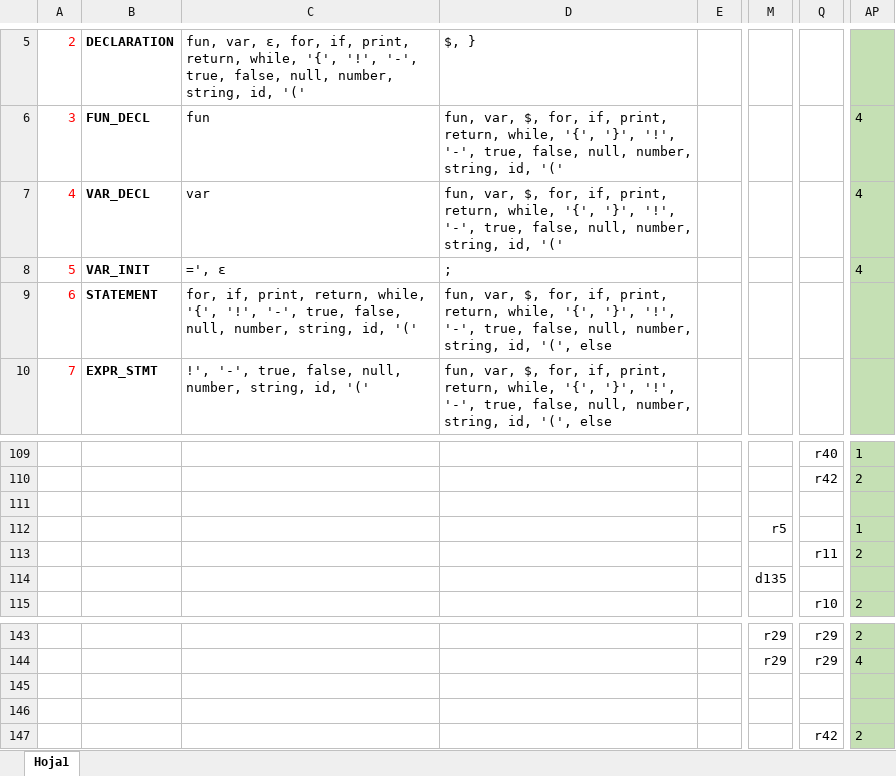
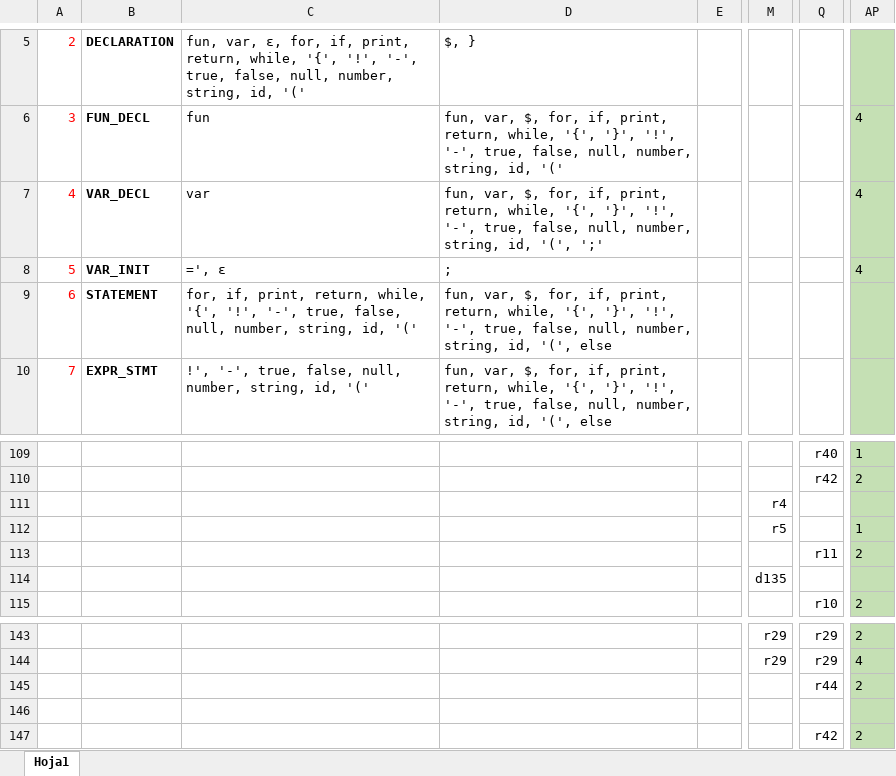
Before and after one commit to beetoxdxd/proyectoFinalCompiladores, an Excel workbook: ConjuntosPrimeroSiguienteYTabla.xlsx, sheet Hoja1, drawn as a sheet; only a part is shown, gaps mark what is left out; values as stored, in another font and other column widths than the file's, no borders; the diff names each change by its address in the sheet, - before the commit and + after, or states it on an @@ line.

```diff
--- a/ConjuntosPrimeroSiguienteYTabla.xlsx (sheet Hoja1)
+++ b/ConjuntosPrimeroSiguienteYTabla.xlsx (sheet Hoja1)
-D7: …string, id, '('
+D7: …string, id, '(', ';'
-M111: (empty)
+M111: r4
-Q145: (empty)
+Q145: r44
-AP145: (empty)
+AP145: 2
```
Also changed, not shown: out/production/compiladorProyectoFinal/ConjuntosPrimeroSiguienteYTabla.xlsx, 20 other files.
